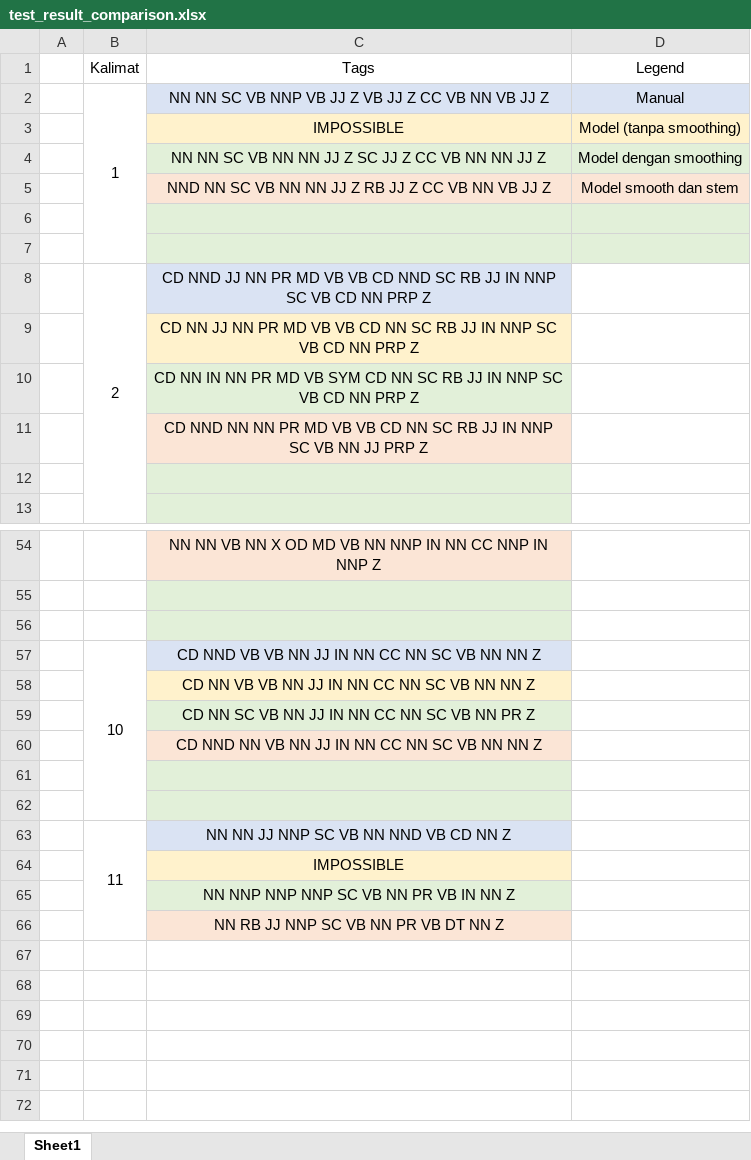
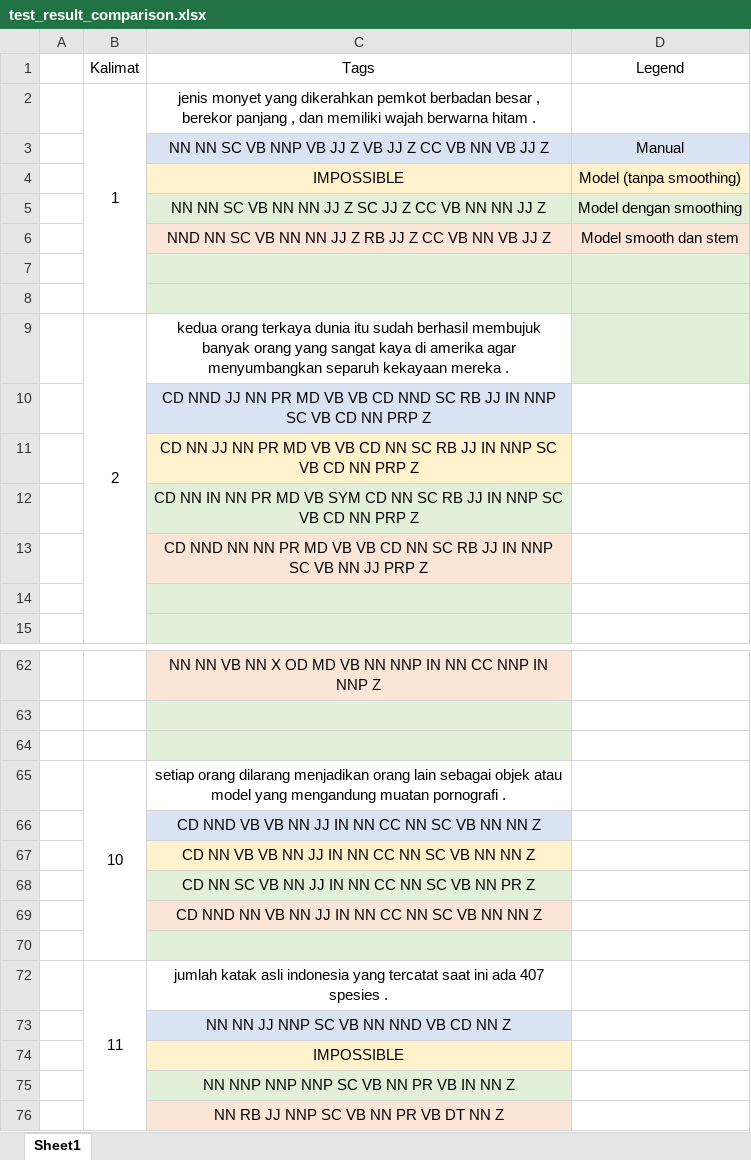
Before and after one commit to aselhid/postag, an Excel workbook: test_result_comparison.xlsx, sheet Sheet1, drawn as a sheet; only a part is shown, gaps mark what is left out; values as stored, in another font and other column widths than the file's, no borders; removed rows and columns are numbered as before the commit, all else as after; the diff covers the shown part only; the diff names each change by its address in the sheet, - before the commit and + after, or states it on an @@ line.

Commit message:
update excel

```diff
--- a/test_result_comparison.xlsx (sheet Sheet1)
+++ b/test_result_comparison.xlsx (sheet Sheet1)
+row 2:  | 1 | jenis monyet yang dikerahkan pemkot berbadan besar , berekor panjang , dan memiliki wajah berwarna hitam .
-B3 (Kalimat): 1
+B3 (Kalimat): (empty)
-B2:B7 merged
-C9 (Tags): CD NND JJ NN PR MD VB VB CD NND SC RB JJ IN NNP SC VB CD NN PRP Z
+C9 (Tags): kedua orang terkaya dunia itu sudah berhasil membujuk banyak orang yang sangat kaya di amerika agar menyumbangkan separuh kekayaan mereka .
-C9 fill: #DAE3F3
+C9 fill: none
-D9 fill: none
+D9 fill: #E2F0D9
+row 10:  |  | CD NND JJ NN PR MD VB VB CD NND SC RB JJ IN NNP SC VB CD NN PRP Z
-B57:B62 merged
+B65:B70 merged
-C65 (Tags): CD NND VB VB NN JJ IN NN CC NN SC VB NN NN Z
+C65 (Tags): setiap orang dilarang menjadikan orang lain sebagai objek atau model yang mengandung muatan pornografi .
-C65 fill: #DAE3F3
+C65 fill: none
+row 66:  |  | CD NND VB VB NN JJ IN NN CC NN SC VB NN NN Z
-row 72: (empty)
+row 72:  | 11 | jumlah katak asli indonesia yang tercatat saat ini ada 407 spesies .
+B72:B76 merged
-C72 fill: #E2F0D9
+C72 fill: none
-B73 (Kalimat): 11
+B73 (Kalimat): (empty)
-B63:B66 merged
```
Also changed, not shown: 6 added rows, 8 edited cells and cell formats elsewhere in this sheet.
